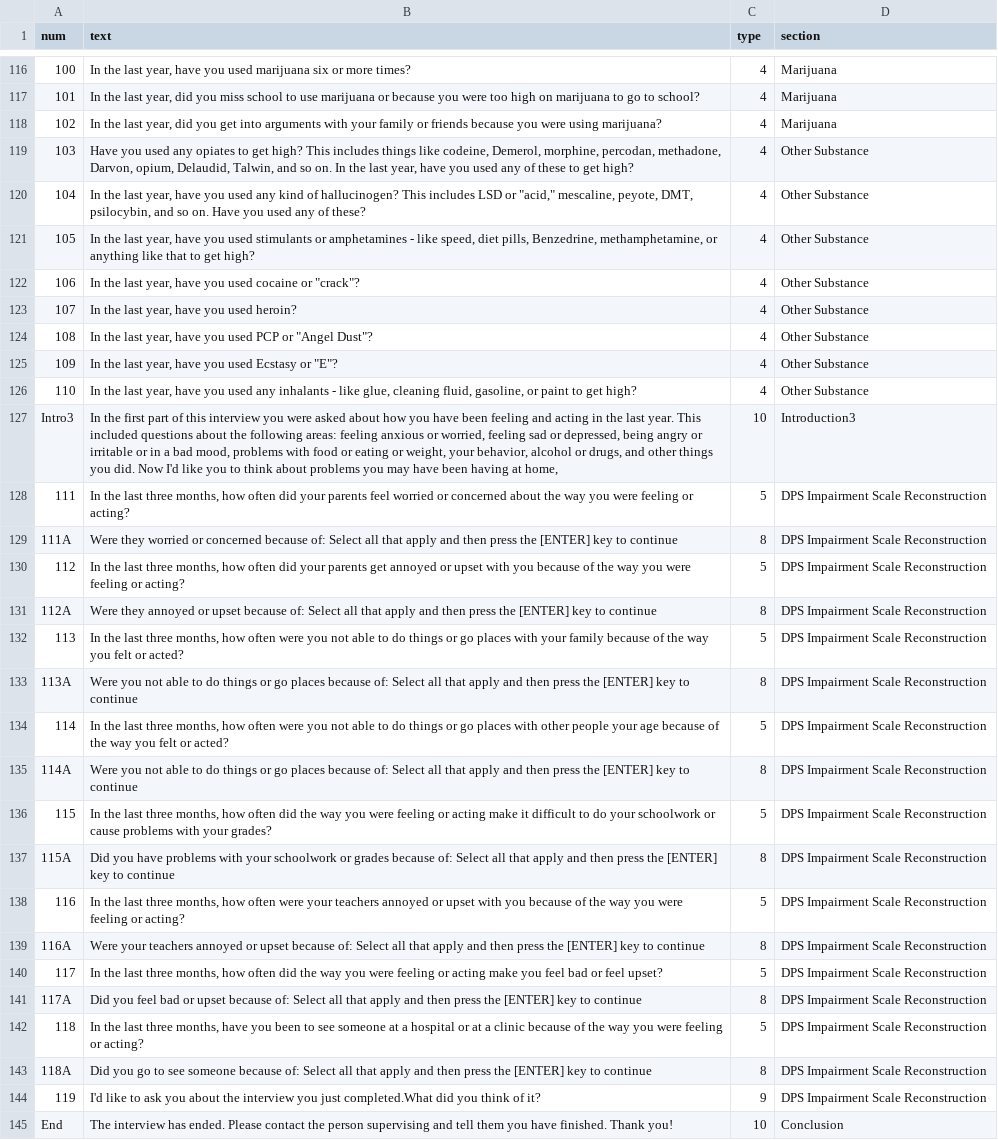
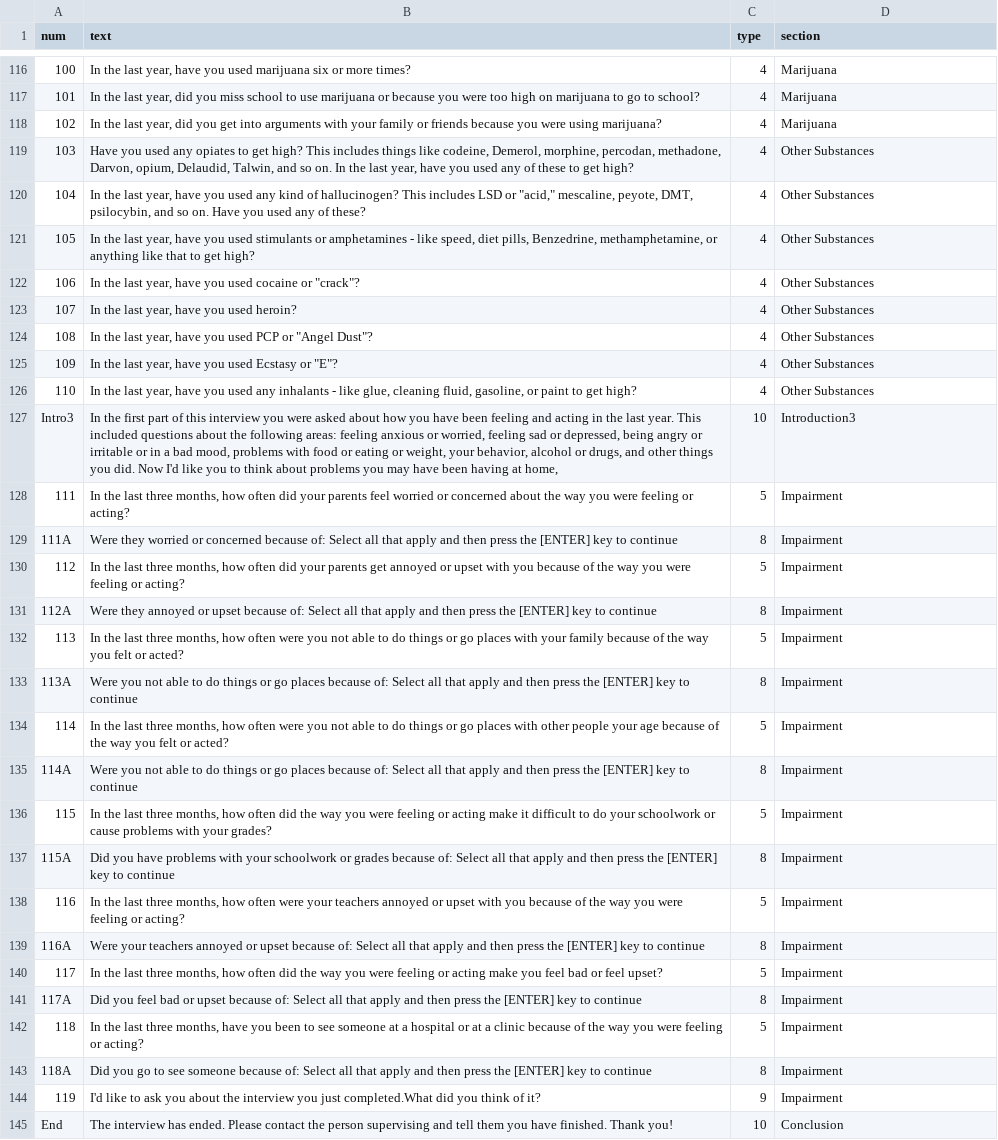
Before and after one commit to kevzhai/teen-screen, a CSV file: private/questions.csv, drawn as a sheet; only a part is shown, gaps mark what is left out; the diff covers the shown part only; the diff names each change by its address in the sheet, - before the commit and + after, or states it on an @@ line.

Commit message:
question.csv section column should now match sections.txt

```diff
--- a/private/questions.csv
+++ b/private/questions.csv
-D119:D126 (section): Other Substance
+D119:D126 (section): Other Substances
-D128:D144 (section): DPS Impairment Scale Reconstruction
+D128:D144 (section): Impairment
```
Also changed, not shown: 57 edited cells elsewhere in this file, 1 other file.
